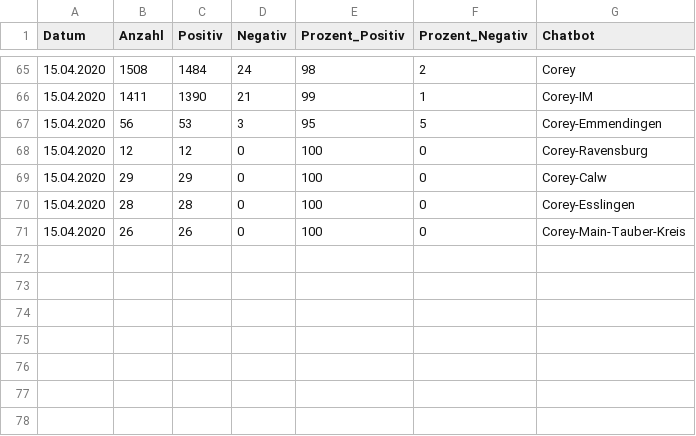
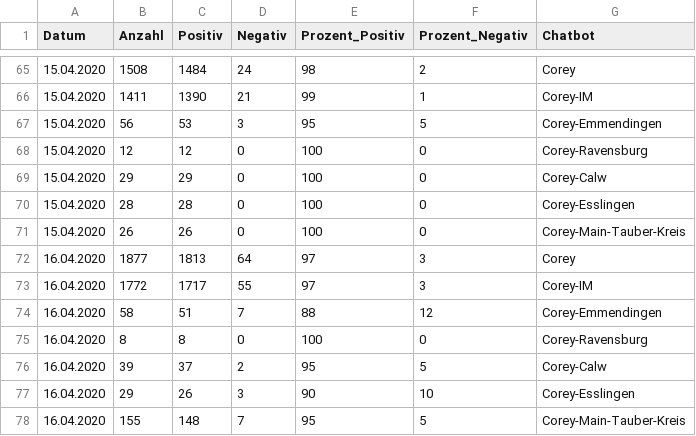
Before and after one commit to gmenessy/docrx, a CSV file: app/statistik_corey.csv, drawn as a sheet; only a part is shown, gaps mark what is left out; the diff names each change by its address in the sheet, - before the commit and + after, or states it on an @@ line.

```diff
--- a/app/statistik_corey.csv
+++ b/app/statistik_corey.csv
+row 72: 16.04.2020 | 1877 | 1813 | 64 | 97 | 3 | Corey
+row 73: 16.04.2020 | 1772 | 1717 | 55 | 97 | 3 | Corey-IM
+row 74: 16.04.2020 | 58 | 51 | 7 | 88 | 12 | Corey-Emmendingen
+row 75: 16.04.2020 | 8 | 8 | 0 | 100 | 0 | Corey-Ravensburg
+row 76: 16.04.2020 | 39 | 37 | 2 | 95 | 5 | Corey-Calw
+row 77: 16.04.2020 | 29 | 26 | 3 | 90 | 10 | Corey-Esslingen
+row 78: 16.04.2020 | 155 | 148 | 7 | 95 | 5 | Corey-Main-Tauber-Kreis
```
Also changed, not shown: 2 other files.
